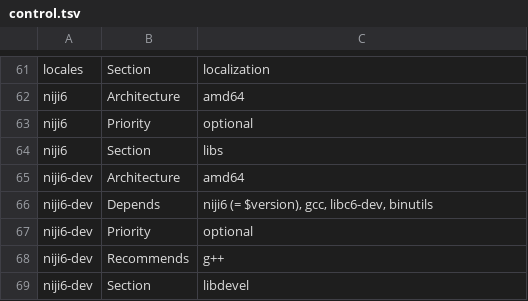
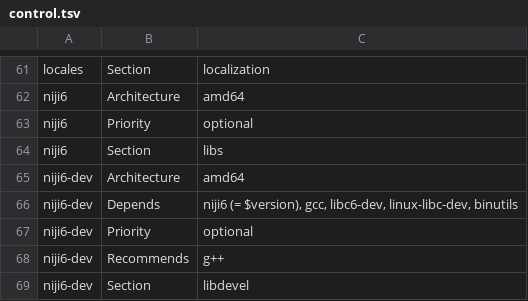
Before and after one commit to duskglow/libniji, a TSV file: tools/deb/control.tsv, drawn as a sheet; only a part is shown, gaps mark what is left out.

```diff
--- a/tools/deb/control.tsv
+++ b/tools/deb/control.tsv
@@ -65,3 +65,3 @@ niji6	Section	libs
 niji6-dev	Architecture	amd64
-niji6-dev	Depends	niji6 (= $version), gcc, libc6-dev, binutils
+niji6-dev	Depends	niji6 (= $version), gcc, libc6-dev, linux-libc-dev, binutils
 niji6-dev	Priority	optional
```
Also changed, not shown: 12 other files.
